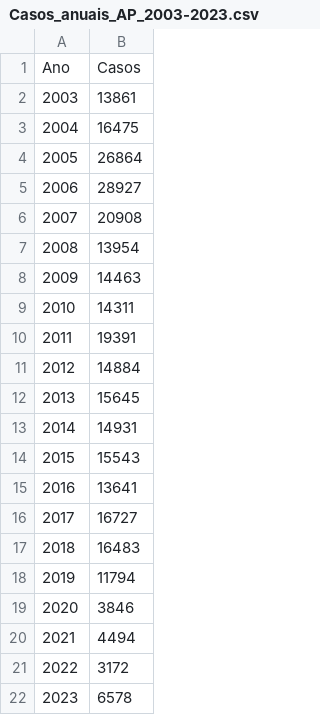
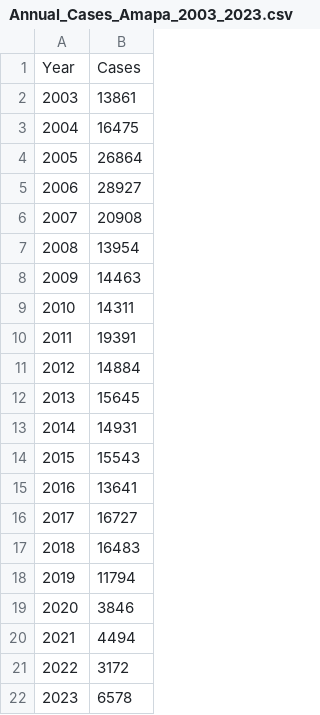
Before and after one commit to kleydmann/Timeseriestutorial, a CSV file: Annual_Cases_Amapa_2003_2023.csv (was Casos_anuais_AP_2003-2023.csv), drawn as a sheet.

Commit message:
Update and rename Casos_anuais_AP_2003-2023.csv to Annual_Cases_Amapa_2003_2023.csv

```diff
--- a/Casos_anuais_AP_2003-2023.csv
+++ b/Annual_Cases_Amapa_2003_2023.csv
@@ -1,2 +1,2 @@
-Ano,Casos
+Year,Cases
 2003,13861
```
